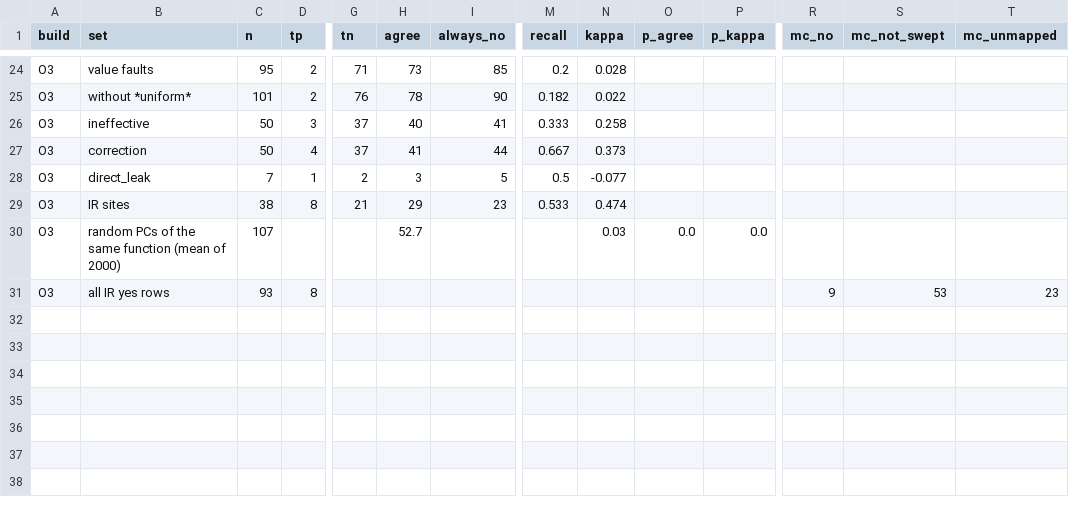
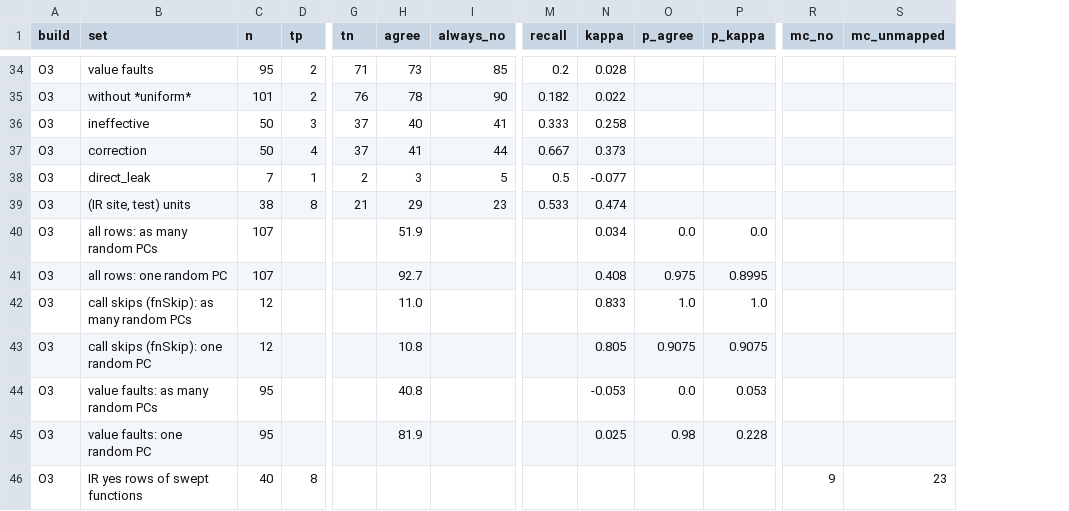
Before and after one commit to shadowboi2005/sweep-dilithium, a CSV file: results/stats.csv, drawn as a sheet; only a part is shown, gaps mark what is left out; removed rows and columns are numbered as before the commit, all else as after; rows hold the shown columns only; the diff covers the shown part only; the diff names each change by its address in the sheet, - before the commit and + after, or states it on an @@ line.

```diff
--- a/results/stats.csv
+++ b/results/stats.csv
-column S (mc_not_swept), row 31: 53
-B39 (set): IR sites
+B39 (set): (IR site, test) units
-B40 (set): random PCs of the same function (mean of 2000)
+B40 (set): all rows: as many random PCs
-H40 (agree): 52.7
+H40 (agree): 51.9
-N40 (kappa): 0.03
+N40 (kappa): 0.034
+row 41: O3 | all rows: one random PC | 107 |  |  | 92.7 |  |  | 0.408 | 0.975 | 0.8995
+row 42: O3 | call skips (fnSkip): as many random PCs | 12 |  |  | 11.0 |  |  | 0.833 | 1.0 | 1.0
+row 43: O3 | call skips (fnSkip): one random PC | 12 |  |  | 10.8 |  |  | 0.805 | 0.9075 | 0.9075
+row 44: O3 | value faults: as many random PCs | 95 |  |  | 40.8 |  |  | -0.053 | 0.0 | 0.053
+row 45: O3 | value faults: one random PC | 95 |  |  | 81.9 |  |  | 0.025 | 0.98 | 0.228
-B46 (set): all IR yes rows
+B46 (set): IR yes rows of swept functions
-C46 (n): 93
+C46 (n): 40
```
Also changed, not shown: 10 added rows and 16 edited cells elsewhere in this file, results/O0/correlation.csv, results/O0/report_rows.csv, 13 other files.
